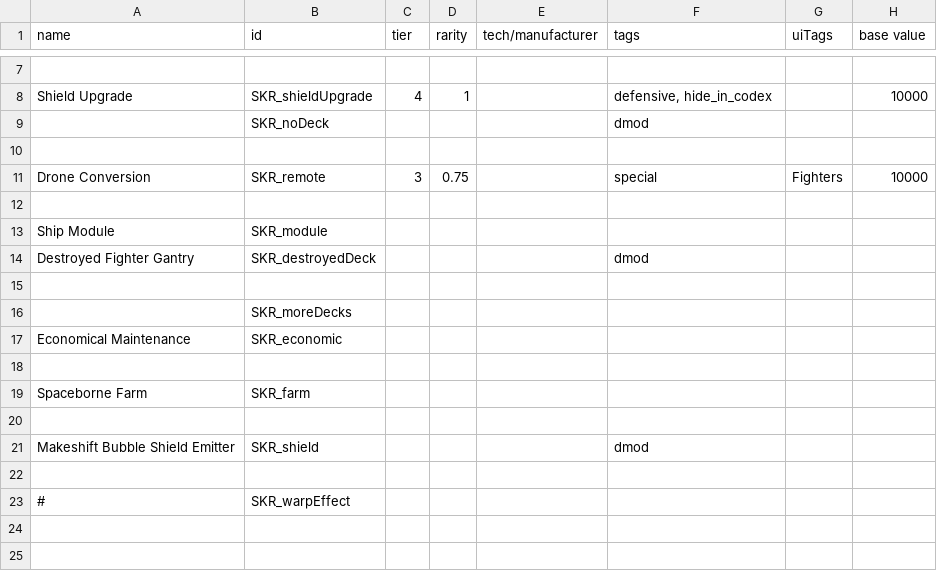
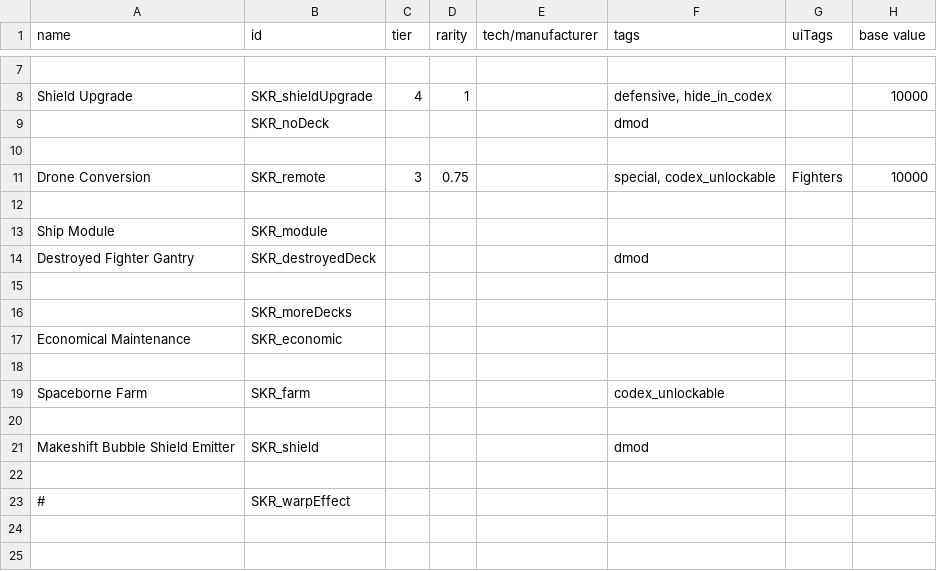
Before and after one commit to S-Numan/Seeker, a CSV file: data/hullmods/hull_mods.csv, drawn as a sheet; only a part is shown, gaps mark what is left out; the diff names each change by its address in the sheet, - before the commit and + after, or states it on an @@ line.

```diff
--- a/data/hullmods/hull_mods.csv
+++ b/data/hullmods/hull_mods.csv
-F11 (tags): special
+F11 (tags): special, codex_unlockable
-F19 (tags): (empty)
+F19 (tags): codex_unlockable
```
Also changed, not shown: data/campaign/abilities.csv, data/campaign/special_items.csv, 5 other files.
